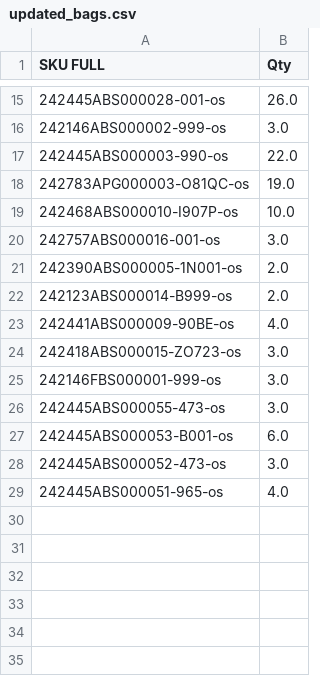
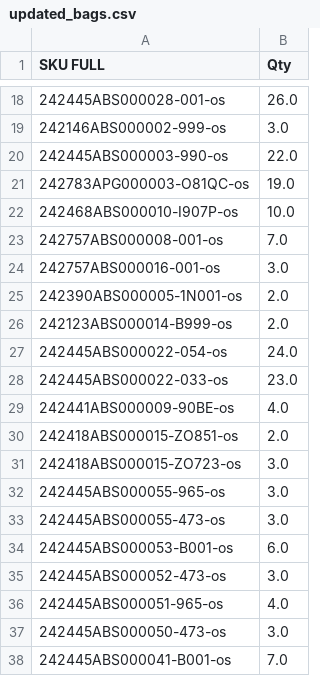
Before and after one commit to dissagaliyeva/shopify_ikonic_update, a CSV file: updated_bags.csv, drawn as a sheet; only a part is shown, gaps mark what is left out; the diff covers the shown part only.

```diff
--- a/updated_bags.csv
+++ b/updated_bags.csv
@@ -19,2 +22,3 @@ SKU FULL,Qty
 242468ABS000010-I907P-os,10.0
+242757ABS000008-001-os,7.0
 242757ABS000016-001-os,3.0
@@ -22,5 +26,8 @@ SKU FULL,Qty
 242123ABS000014-B999-os,2.0
+242445ABS000022-054-os,24.0
+242445ABS000022-033-os,23.0
 242441ABS000009-90BE-os,4.0
+242418ABS000015-ZO851-os,2.0
 242418ABS000015-ZO723-os,3.0
-242146FBS000001-999-os,3.0
+242445ABS000055-965-os,3.0
 242445ABS000055-473-os,3.0
@@ -29 +36,3 @@ SKU FULL,Qty
 242445ABS000051-965-os,4.0
+242445ABS000050-473-os,3.0
+242445ABS000041-B001-os,7.0
```
Also changed, not shown: 5 added rows and 2 removed rows elsewhere in this file, 1 other file.
